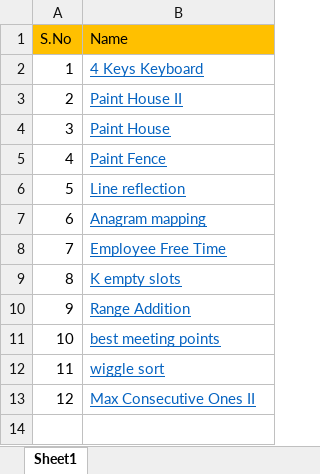
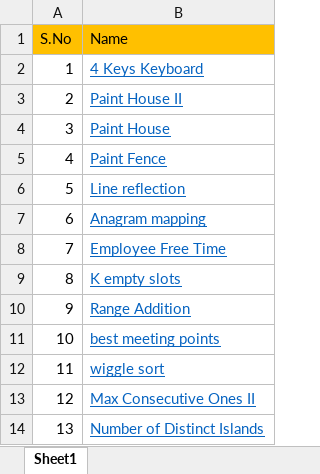
Before and after one commit to bhardwajprateek291200/Pep-IP, an Excel workbook: LeetCode.xlsx, sheet Sheet1, drawn as a sheet; values as stored, in another font and other column widths than the file's, no borders; the diff names each change by its address in the sheet, - before the commit and + after, or states it on an @@ line.

```diff
--- a/LeetCode.xlsx (sheet Sheet1)
+++ b/LeetCode.xlsx (sheet Sheet1)
+row 14: 13 | Number of Distinct Islands
```
Also changed, not shown: 26 other files.
